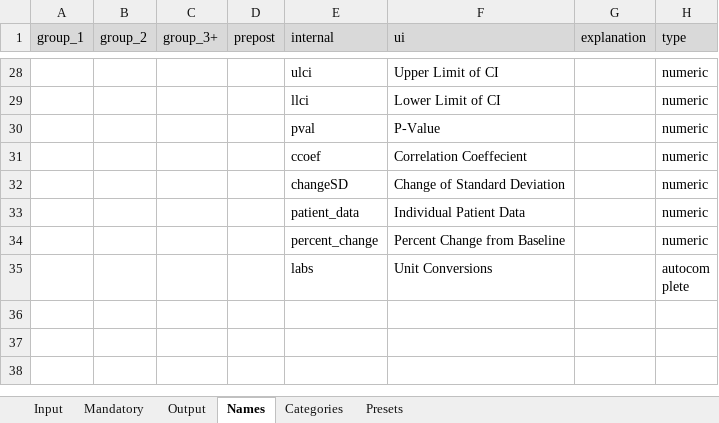
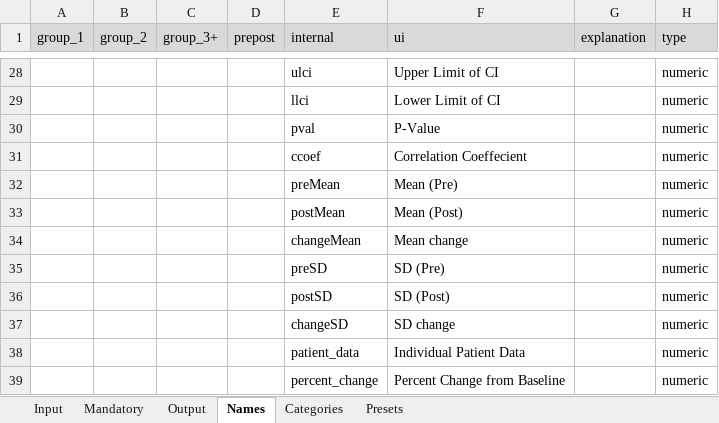
Before and after one commit to ahmedghonim/r_project, an Excel workbook: globals.xlsx, sheet Names, drawn as a sheet; only a part is shown, gaps mark what is left out; the shorter side is filled out with more unchanged rows; values as stored, in another font and other column widths than the file's, no borders; addresses are those after the commit; the diff names each change by its address in the sheet, - before the commit and + after, or states it on an @@ line.

```diff
--- a/globals.xlsx (sheet Names)
+++ b/globals.xlsx (sheet Names)
+row 32:  |  |  |  | preMean | Mean (Pre) |  | numeric
+row 33:  |  |  |  | postMean | Mean (Post) |  | numeric
+row 34:  |  |  |  | changeMean | Mean change |  | numeric
+row 35:  |  |  |  | preSD | SD (Pre) |  | numeric
+row 36:  |  |  |  | postSD | SD (Post) |  | numeric
-F37 (ui): Change of Standard Deviation
+F37 (ui): SD change
```
Also changed, not shown: sheet Mandatory, sheet Output, sheet Input, labs.xlsx, 5 other files.
